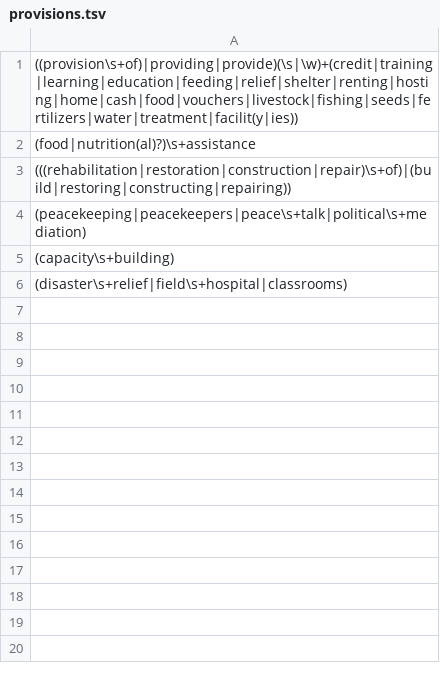
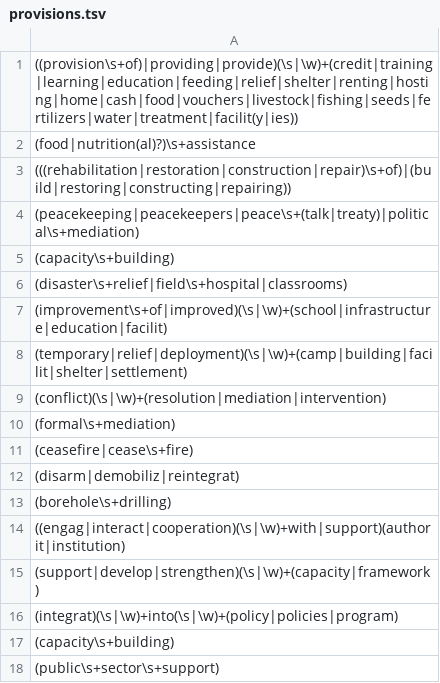
Before and after one commit to clulab/eidos, a TSV file: src/main/resources/org/clulab/wm/eidos/english/lexicons/provisions.tsv, drawn as a sheet.

Commit message:
added more

```diff
--- a/src/main/resources/org/clulab/wm/eidos/english/lexicons/provisions.tsv
+++ b/src/main/resources/org/clulab/wm/eidos/english/lexicons/provisions.tsv
@@ -3,4 +3,16 @@
 (((rehabilitation|restoration|construction|repair)\s+of)|(build|restoring|constructing|repairing))
-(peacekeeping|peacekeepers|peace\s+talk|political\s+mediation)
+(peacekeeping|peacekeepers|peace\s+(talk|treaty)|political\s+mediation)
 (capacity\s+building)
 (disaster\s+relief|field\s+hospital|classrooms)
+(improvement\s+of|improved)(\s|\w)+(school|infrastructure|education|facilit)
+(temporary|relief|deployment)(\s|\w)+(camp|building|facilit|shelter|settlement)
+(conflict)(\s|\w)+(resolution|mediation|intervention)
+(formal\s+mediation)
+(ceasefire|cease\s+fire)
+(disarm|demobiliz|reintegrat)
+(borehole\s+drilling)
+((engag|interact|cooperation)(\s|\w)+with|support)(authorit|institution)
+(support|develop|strengthen)(\s|\w)+(capacity|framework)
+(integrat)(\s|\w)+into(\s|\w)+(policy|policies|program)
+(capacity\s+building)
+(public\s+sector\s+support)
```
